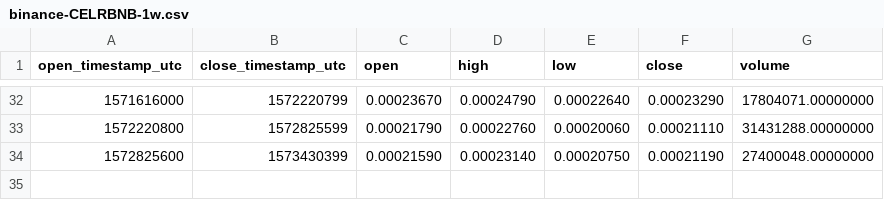
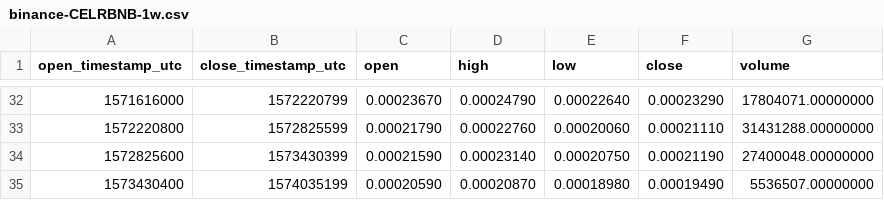
Before and after one commit to cryptobigbro/binance-CELRBNB, a CSV file: binance-CELRBNB-1w.csv, drawn as a sheet; only a part is shown, gaps mark what is left out.

```diff
--- a/binance-CELRBNB-1w.csv
+++ b/binance-CELRBNB-1w.csv
@@ -34 +34,2 @@ open_timestamp_utc,close_timestamp_utc,open,high,low,close,volume
 1572825600,1573430399,0.00021590,0.00023140,0.00020750,0.00021190,27400048.00000000
+1573430400,1574035199,0.00020590,0.00020870,0.00018980,0.00019490,5536507.00000000
```
Also changed, not shown: binance-CELRBNB-1d.csv, binance-CELRBNB-1h.csv.
